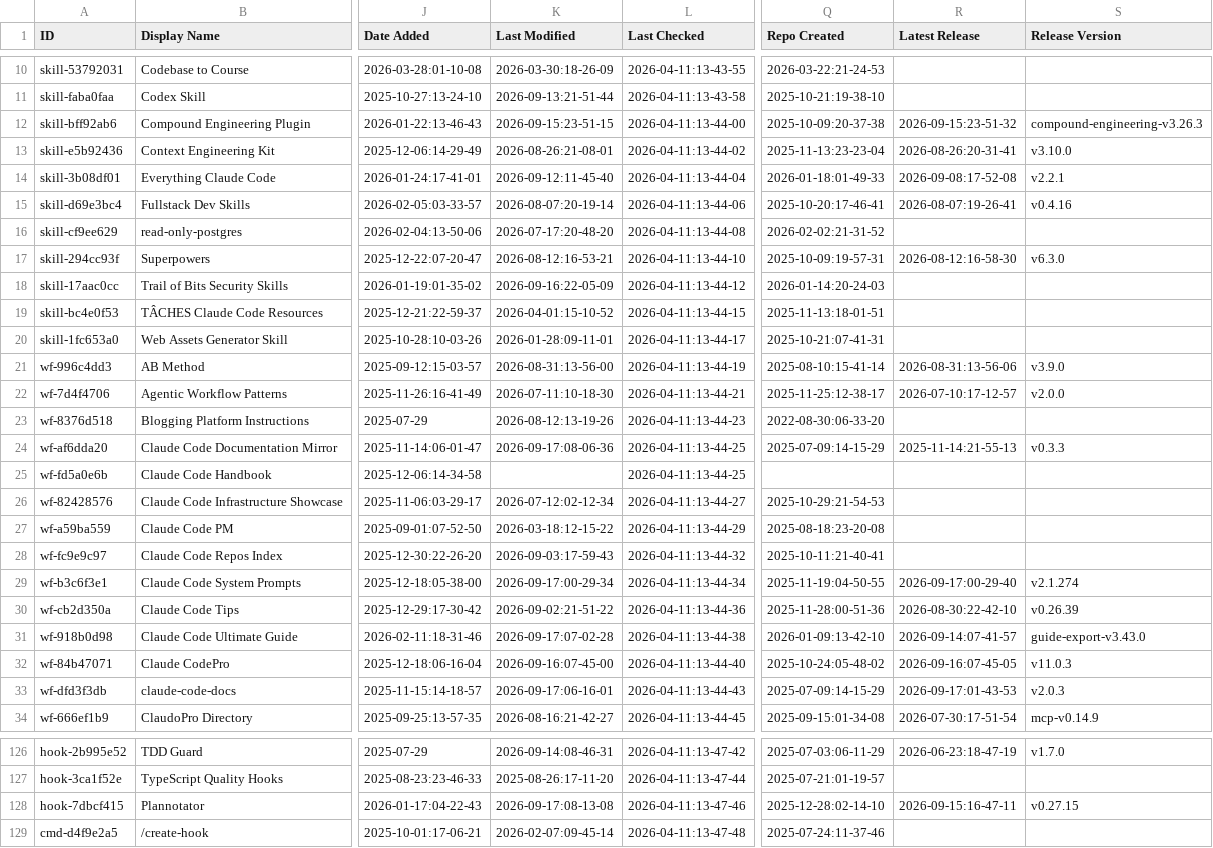
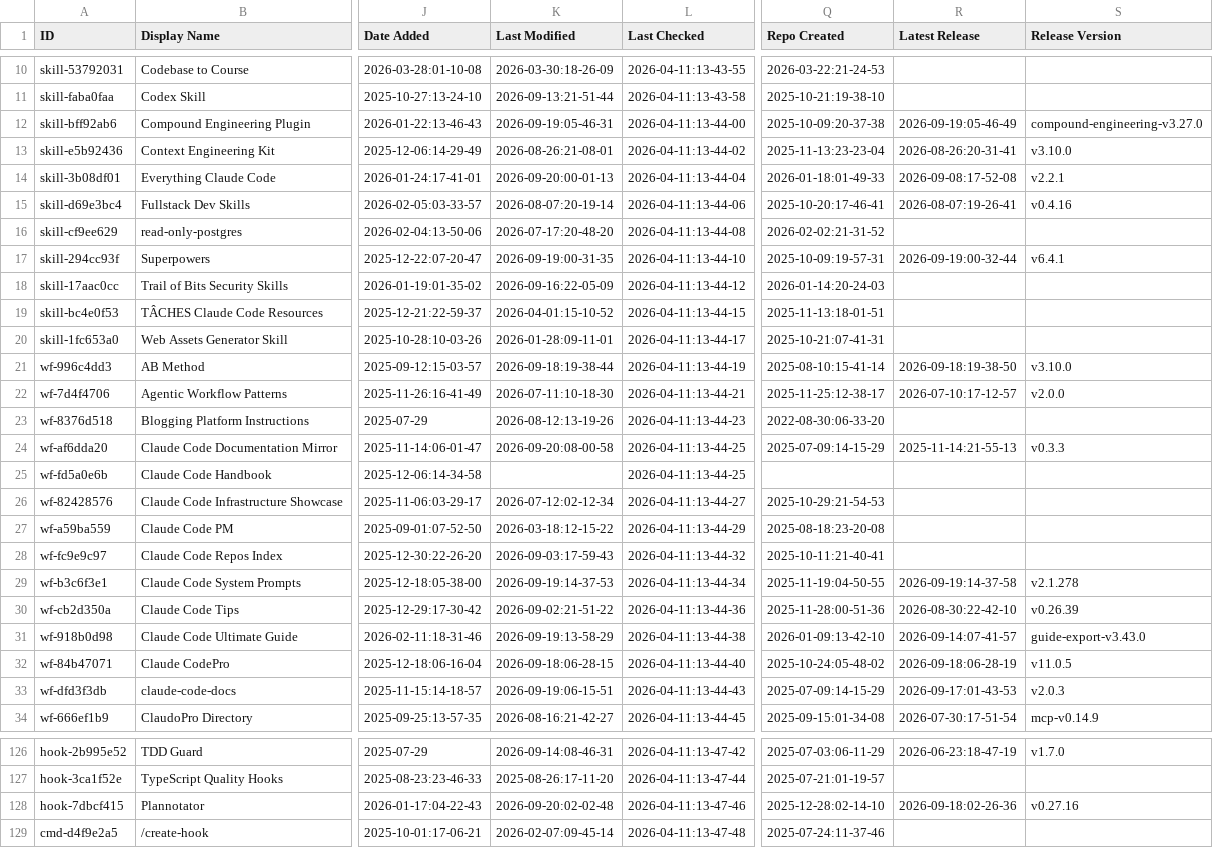
Before and after one commit to CrazyForks/awesome-claude-code, a CSV file: THE_RESOURCES_TABLE.csv, drawn as a sheet; only a part is shown, gaps mark what is left out; the diff covers the shown part only; the diff names each change by its address in the sheet, - before the commit and + after, or states it on an @@ line.

```diff
--- a/THE_RESOURCES_TABLE.csv
+++ b/THE_RESOURCES_TABLE.csv
-K12 (Last Modified): 2026-09-15:23-51-15
+K12 (Last Modified): 2026-09-19:05-46-31
-R12 (Latest Release): 2026-09-15:23-51-32
+R12 (Latest Release): 2026-09-19:05-46-49
-S12 (Release Version): compound-engineering-v3.26.3
+S12 (Release Version): compound-engineering-v3.27.0
-K14 (Last Modified): 2026-09-12:11-45-40
+K14 (Last Modified): 2026-09-20:00-01-13
-K17 (Last Modified): 2026-08-12:16-53-21
+K17 (Last Modified): 2026-09-19:00-31-35
-R17 (Latest Release): 2026-08-12:16-58-30
+R17 (Latest Release): 2026-09-19:00-32-44
-S17 (Release Version): v6.3.0
+S17 (Release Version): v6.4.1
-K21 (Last Modified): 2026-08-31:13-56-00
+K21 (Last Modified): 2026-09-18:19-38-44
-R21 (Latest Release): 2026-08-31:13-56-06
+R21 (Latest Release): 2026-09-18:19-38-50
-S21 (Release Version): v3.9.0
+S21 (Release Version): v3.10.0
-K24 (Last Modified): 2026-09-17:08-06-36
+K24 (Last Modified): 2026-09-20:08-00-58
-K29 (Last Modified): 2026-09-17:00-29-34
+K29 (Last Modified): 2026-09-19:14-37-53
-R29 (Latest Release): 2026-09-17:00-29-40
+R29 (Latest Release): 2026-09-19:14-37-58
-S29 (Release Version): v2.1.274
+S29 (Release Version): v2.1.278
-K31 (Last Modified): 2026-09-17:07-02-28
+K31 (Last Modified): 2026-09-19:13-58-29
-K32 (Last Modified): 2026-09-16:07-45-00
+K32 (Last Modified): 2026-09-18:06-28-15
-R32 (Latest Release): 2026-09-16:07-45-05
+R32 (Latest Release): 2026-09-18:06-28-19
-S32 (Release Version): v11.0.3
+S32 (Release Version): v11.0.5
-K33 (Last Modified): 2026-09-17:06-16-01
+K33 (Last Modified): 2026-09-19:06-15-51
-K128 (Last Modified): 2026-09-17:08-13-08
+K128 (Last Modified): 2026-09-20:02-02-48
-R128 (Latest Release): 2026-09-15:16-47-11
+R128 (Latest Release): 2026-09-18:02-26-36
-S128 (Release Version): v0.27.15
+S128 (Release Version): v0.27.16
```
Also changed, not shown: 49 edited cells elsewhere in this file.
